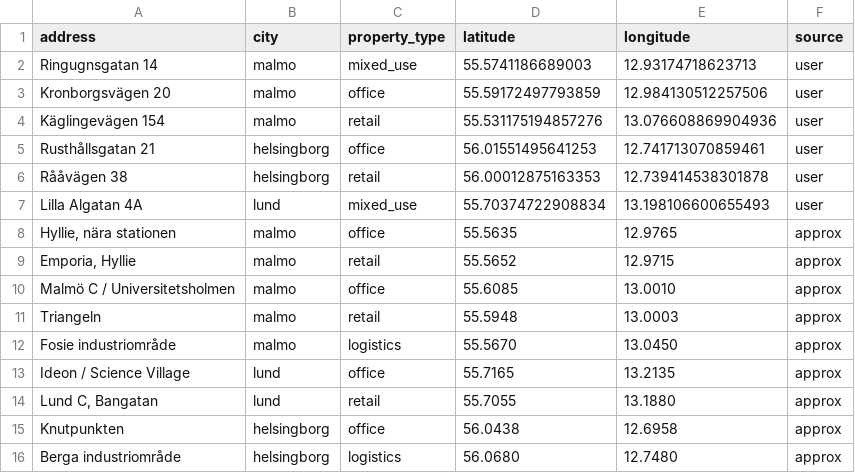
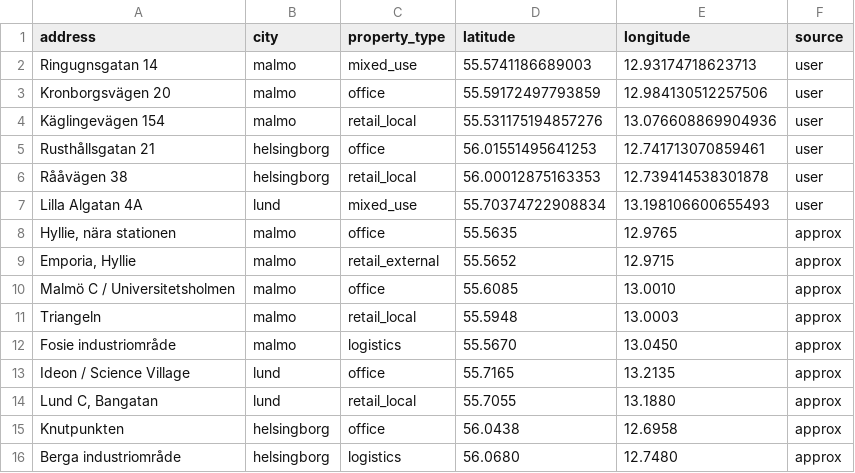
Before and after one commit to Noah-Fors/oresund-commercial-property-intelligence, a CSV file: data/sample/properties.csv, drawn as a sheet.

```diff
--- a/data/sample/properties.csv
+++ b/data/sample/properties.csv
@@ -3,13 +3,13 @@ Ringugnsgatan 14,malmo,mixed_use,55.5741186689003,12.93174718623713,user
 Kronborgsvägen 20,malmo,office,55.59172497793859,12.984130512257506,user
-Käglingevägen 154,malmo,retail,55.531175194857276,13.076608869904936,user
+Käglingevägen 154,malmo,retail_local,55.531175194857276,13.076608869904936,user
 Rusthållsgatan 21,helsingborg,office,56.01551495641253,12.741713070859461,user
-Rååvägen 38,helsingborg,retail,56.00012875163353,12.739414538301878,user
+Rååvägen 38,helsingborg,retail_local,56.00012875163353,12.739414538301878,user
 Lilla Algatan 4A,lund,mixed_use,55.70374722908834,13.198106600655493,user
 "Hyllie, nära stationen",malmo,office,55.5635,12.9765,approx
-"Emporia, Hyllie",malmo,retail,55.5652,12.9715,approx
+"Emporia, Hyllie",malmo,retail_external,55.5652,12.9715,approx
 Malmö C / Universitetsholmen,malmo,office,55.6085,13.0010,approx
-Triangeln,malmo,retail,55.5948,13.0003,approx
+Triangeln,malmo,retail_local,55.5948,13.0003,approx
 Fosie industriområde,malmo,logistics,55.5670,13.0450,approx
 Ideon / Science Village,lund,office,55.7165,13.2135,approx
-"Lund C, Bangatan",lund,retail,55.7055,13.1880,approx
+"Lund C, Bangatan",lund,retail_local,55.7055,13.1880,approx
 Knutpunkten,helsingborg,office,56.0438,12.6958,approx
```
Also changed, not shown: 8 other files.
